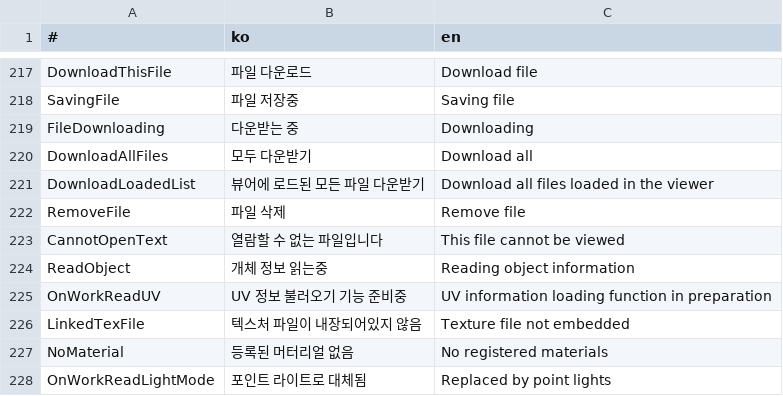
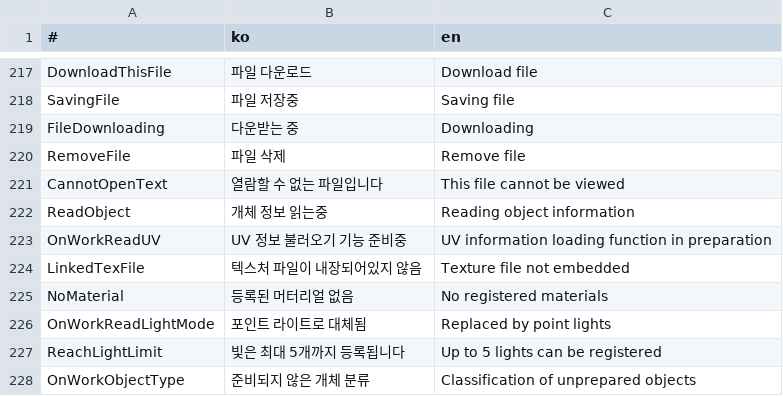
Before and after one commit to is2you2/is2you2.github.io, a CSV file: pjcone_pwa/assets/data/translate.csv, drawn as a sheet; only a part is shown, gaps mark what is left out; the shorter side is filled out with more unchanged rows.

Commit message:
pjcone v0.54.5-465

```diff
--- a/pjcone_pwa/assets/data/translate.csv
+++ b/pjcone_pwa/assets/data/translate.csv
@@ -219,4 +219,2 @@ SavingFile,파일 저장중,Saving file
 FileDownloading,다운받는 중,Downloading
-DownloadAllFiles,모두 다운받기,Download all
-DownloadLoadedList,뷰어에 로드된 모든 파일 다운받기,Download all files loaded in the viewer
 RemoveFile,파일 삭제,Remove file
```
Also changed, not shown: 9 other files.
